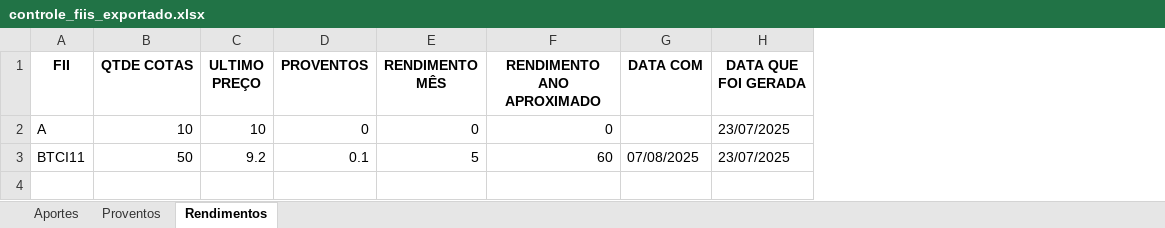
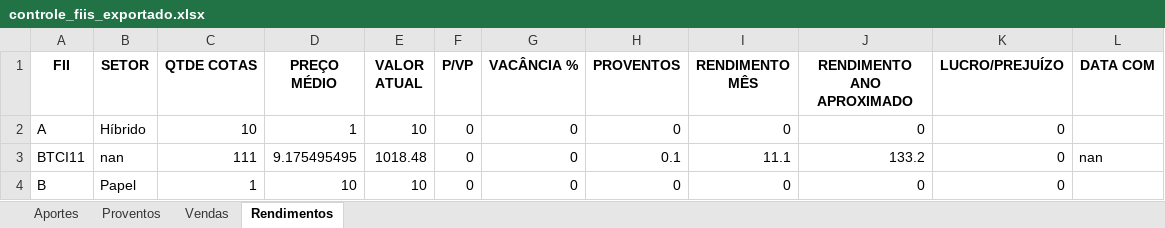
Before and after one commit to warlesson/INVEST-FIIs, an Excel workbook: controle_fiis_exportado.xlsx, sheet Rendimentos, drawn as a sheet; values as stored, in another font and other column widths than the file's, no borders; removed rows and columns are numbered as before the commit, all else as after; the diff names each change by its address in the sheet, - before the commit and + after, or states it on an @@ line.

```diff
--- a/controle_fiis_exportado.xlsx (sheet Rendimentos)
+++ b/controle_fiis_exportado.xlsx (sheet Rendimentos)
+sheet tab: Vendas
+column B (SETOR), rows 2-3: Híbrido | nan
-column C (ULTIMO PREÇO), rows 2-3: 10 | 9.2
+column D (PREÇO MÉDIO), rows 2-3: 1 | 9.175495495
+column E (VALOR ATUAL), rows 2-3: 10 | 1018.48
+column F (P/VP), rows 2-3: 0 | 0
+column G (VACÂNCIA %), rows 2-3: 0 | 0
+column K (LUCRO/PREJUÍZO), rows 2-3: 0 | 0
-column H (DATA QUE FOI GERADA), rows 2-3: 23/07/2025 | 23/07/2025
-C3 (QTDE COTAS): 50
+C3 (QTDE COTAS): 111
-I3 (RENDIMENTO MÊS): 5
+I3 (RENDIMENTO MÊS): 11.1
-J3 (RENDIMENTO ANO APROXIMADO): 60
+J3 (RENDIMENTO ANO APROXIMADO): 133.2
-L3 (DATA COM): 07/08/2025
+L3 (DATA COM): nan
+row 4: B | Papel | 1 | 10 | 10 | 0 | 0 | 0 | 0 | 0 | 0
```
Also changed, not shown: sheet Aportes, sheet Proventos.
